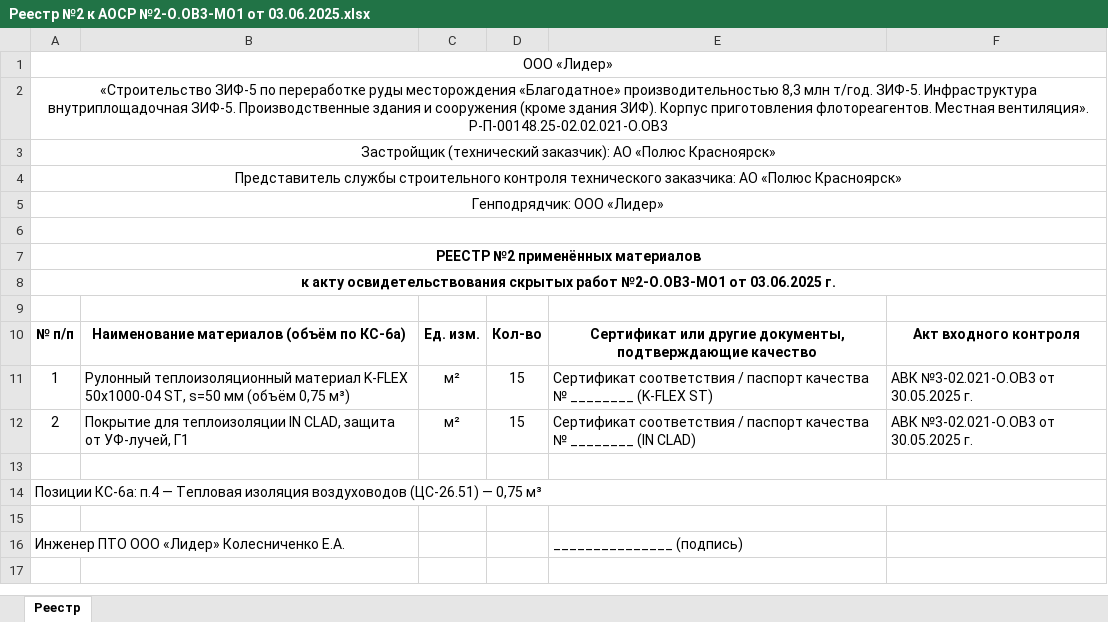
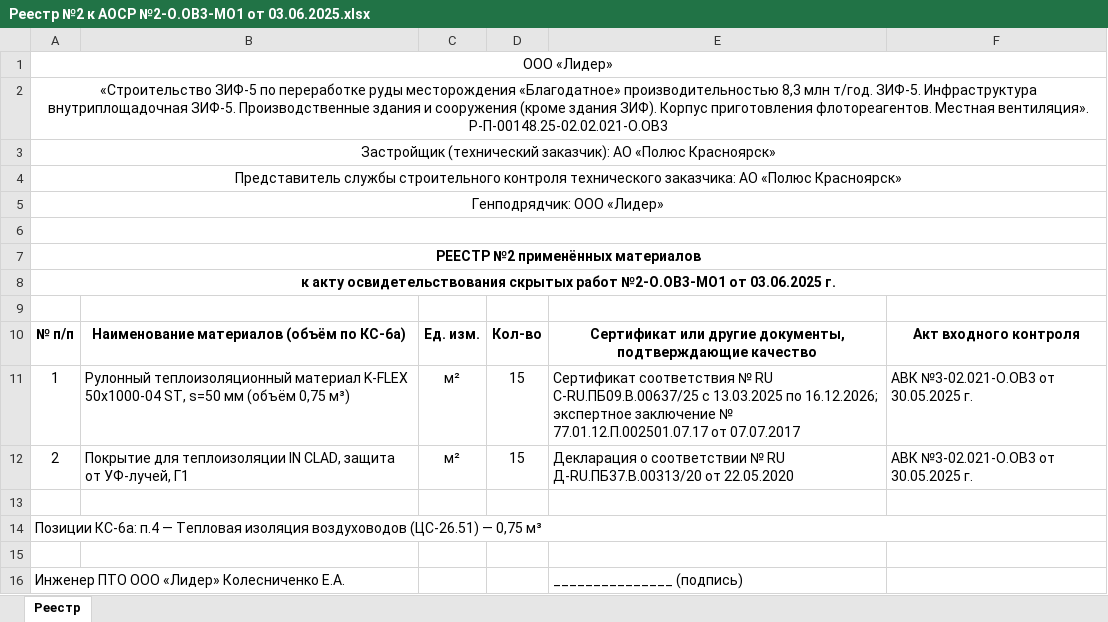
Before and after one commit to elenaarturovna99-gif/service-website-ips, an Excel workbook: .idwork/out/Реестры материалов/Реестр №2 к АОСР №2-О.ОВ3-МО1 от 03.06.2025.xlsx, sheet Реестр, drawn as a sheet; values as stored, in another font and other column widths than the file's, no borders; the diff names each change by its address in the sheet, - before the commit and + after, or states it on an @@ line.

```diff
--- a/.idwork/out/Реестры материалов/Реестр №2 к АОСР №2-О.ОВ3-МО1 от 03.06.2025.xlsx (sheet Реестр)
+++ b/.idwork/out/Реестры материалов/Реестр №2 к АОСР №2-О.ОВ3-МО1 от 03.06.2025.xlsx (sheet Реестр)
-E11: Сертификат соответствия / паспорт качества № ________ (K-FLEX ST)
+E11: Сертификат соответствия № RU C-RU.ПБ09.В.00637/25 с 13.03.2025 по 16.12.2026; экспертное заключение № 77.01.12.П.002501.07.17 от 07.07.2017
-E12: Сертификат соответствия / паспорт качества № ________ (IN CLAD)
+E12: Декларация о соответствии № RU Д-RU.ПБ37.В.00313/20 от 22.05.2020
```
Also changed, not shown: .idwork/out/Реестр ИД Р-П-00148.25-02.02.021-О.ОВ3.xlsx, .idwork/out/Реестры материалов/Реестр №1 к АОСР №1-О.ОВ3-ДР от 06.06.2025.xlsx, 56 other files.
